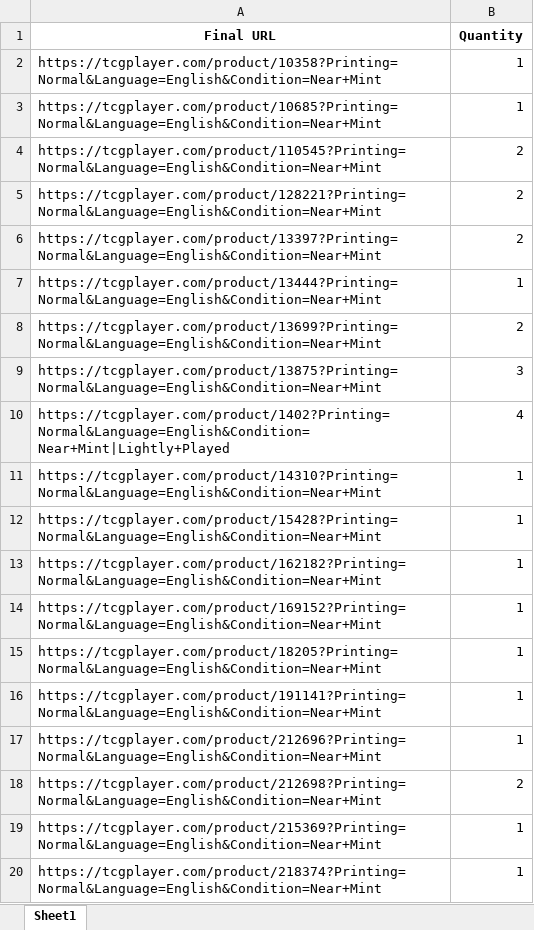
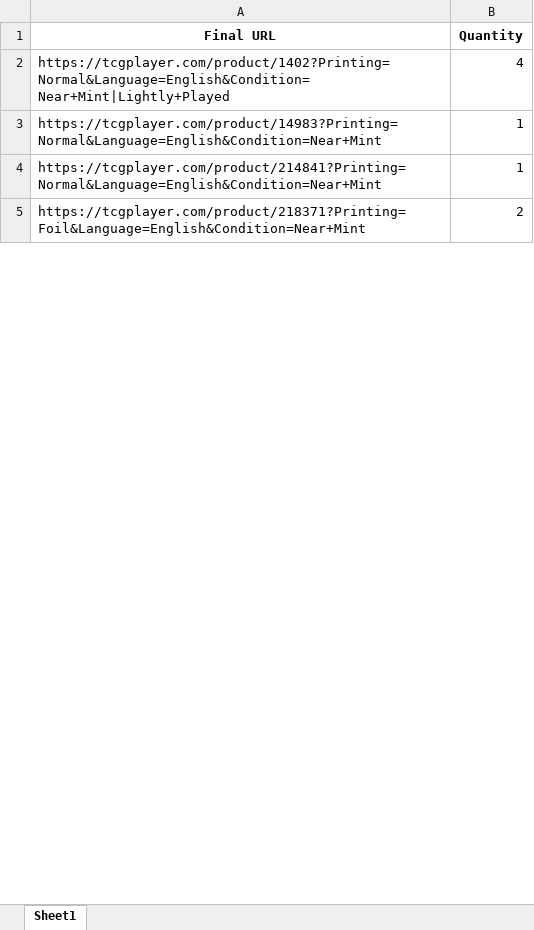
Before and after one commit to LeoPtasiewicz/test, an Excel workbook: Automation_Order_Cards/aggregated_order_details.xlsx, sheet Sheet1, drawn as a sheet; only a part is shown; values as stored, in another font and other column widths than the file's, no borders; removed rows and columns are numbered as before the commit, all else as after; the diff covers the shown part only; the diff names each change by its address in the sheet, - before the commit and + after, or states it on an @@ line.

```diff
--- a/Automation_Order_Cards/aggregated_order_details.xlsx (sheet Sheet1)
+++ b/Automation_Order_Cards/aggregated_order_details.xlsx (sheet Sheet1)
-row 2: https://tcgplayer.com/product/10358?Printing=Normal&Language=English&Condition=Near+Mint | 1
-row 3: https://tcgplayer.com/product/10685?Printing=Normal&Language=English&Condition=Near+Mint | 1
-row 4: https://tcgplayer.com/product/110545?Printing=Normal&Language=English&Condition=Near+Mint | 2
-row 5: https://tcgplayer.com/product/128221?Printing=Normal&Language=English&Condition=Near+Mint | 2
-row 6: https://tcgplayer.com/product/13397?Printing=Normal&Language=English&Condition=Near+Mint | 2
-row 7: https://tcgplayer.com/product/13444?Printing=Normal&Language=English&Condition=Near+Mint | 1
-row 8: https://tcgplayer.com/product/13699?Printing=Normal&Language=English&Condition=Near+Mint | 2
-row 9: https://tcgplayer.com/product/13875?Printing=Normal&Language=English&Condition=Near+Mint | 3
-A3 (Final URL): https://tcgplayer.com/product/14310?Printing=Normal&Language=English&Condition=Near+Mint
+A3 (Final URL): https://tcgplayer.com/product/14983?Printing=Normal&Language=English&Condition=Near+Mint
-A4 (Final URL): https://tcgplayer.com/product/15428?Printing=Normal&Language=English&Condition=Near+Mint
+A4 (Final URL): https://tcgplayer.com/product/214841?Printing=Normal&Language=English&Condition=Near+Mint
-row 13: https://tcgplayer.com/product/162182?Printing=Normal&Language=English&Condition=Near+Mint | 1
-row 14: https://tcgplayer.com/product/169152?Printing=Normal&Language=English&Condition=Near+Mint | 1
-row 15: https://tcgplayer.com/product/18205?Printing=Normal&Language=English&Condition=Near+Mint | 1
-row 16: https://tcgplayer.com/product/191141?Printing=Normal&Language=English&Condition=Near+Mint | 1
-row 17: https://tcgplayer.com/product/212696?Printing=Normal&Language=English&Condition=Near+Mint | 1
-A5 (Final URL): https://tcgplayer.com/product/212698?Printing=Normal&Language=English&Condition=Near+Mint
+A5 (Final URL): https://tcgplayer.com/product/218371?Printing=Foil&Language=English&Condition=Near+Mint
-row 19: https://tcgplayer.com/product/215369?Printing=Normal&Language=English&Condition=Near+Mint | 1
-row 20: https://tcgplayer.com/product/218374?Printing=Normal&Language=English&Condition=Near+Mint | 1
```
Also changed, not shown: 34 added rows, 12 removed rows and 20 edited cells elsewhere in this sheet, Automation_Order_Cards/combined_order_details.xlsx, 2 other files.
